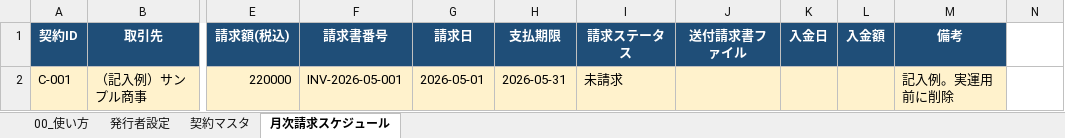
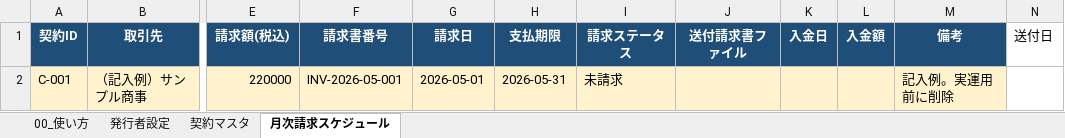
Before and after one commit to ai-osi-uri/ai-osi-uri-public, an Excel workbook: plugins/osi-finance/assets/templates/請求管理台帳_テンプレート.xlsx, sheet 月次請求スケジュール, drawn as a sheet; only a part is shown, gaps mark what is left out; values as stored, in another font and other column widths than the file's, no borders; the diff names each change by its address in the sheet, - before the commit and + after, or states it on an @@ line.

```diff
--- a/plugins/osi-finance/assets/templates/請求管理台帳_テンプレート.xlsx (sheet 月次請求スケジュール)
+++ b/plugins/osi-finance/assets/templates/請求管理台帳_テンプレート.xlsx (sheet 月次請求スケジュール)
-N1: (empty)
+N1: 送付日
```
Also changed, not shown: 18 other files.
